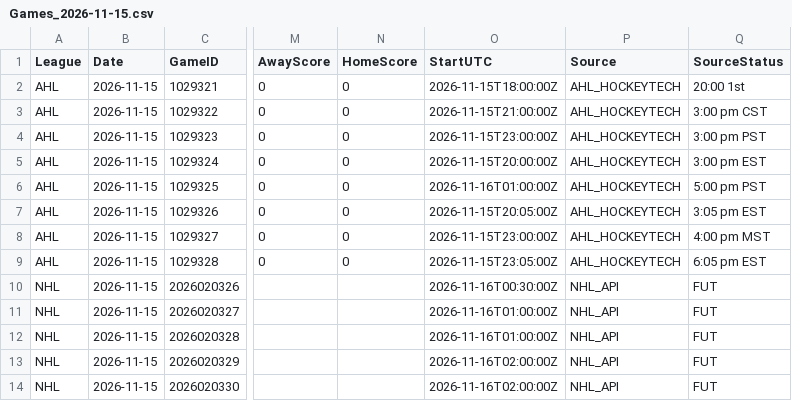
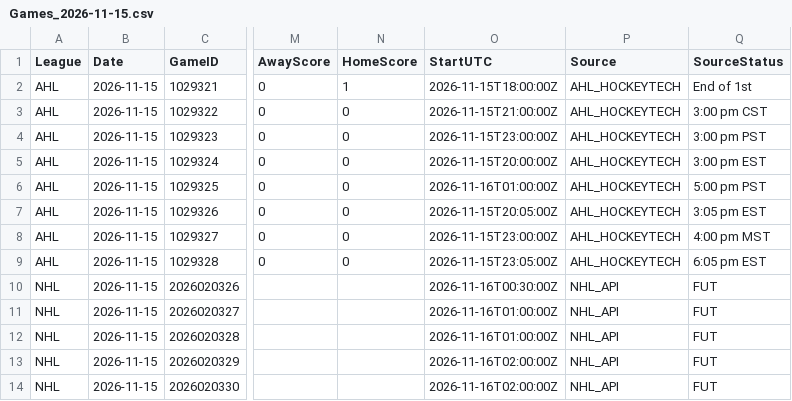
Before and after one commit to skaterbosse/hockey, a CSV file: statsByDate/data/games/Games_2026-11-15.csv, drawn as a sheet; only a part is shown, gaps mark what is left out; the diff names each change by its address in the sheet, - before the commit and + after, or states it on an @@ line.

```diff
--- a/statsByDate/data/games/Games_2026-11-15.csv
+++ b/statsByDate/data/games/Games_2026-11-15.csv
-N2 (HomeScore): 0
+N2 (HomeScore): 1
-Q2 (SourceStatus): 20:00 1st
+Q2 (SourceStatus): End of 1st
```
Also changed, not shown: statsByDate/data/playerstats/Goals_2026-11-15.csv, statsByDate/data/playerstats/PlayerStats_2026-11-15.csv, 1 other file.
